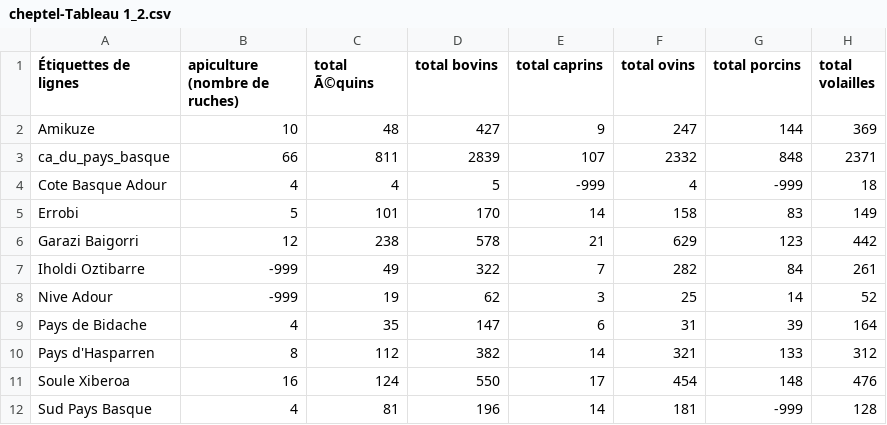
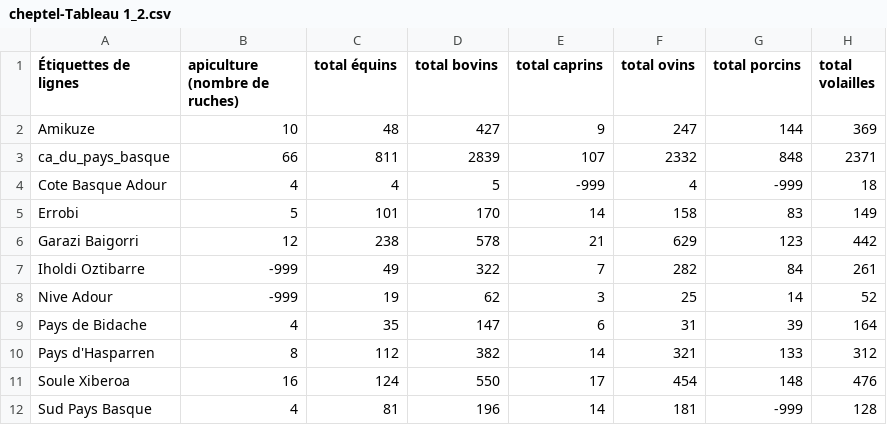
Before and after one commit to Ikasle-Landa/Data, a CSV file: fichier_traite_rga/cheptel-Tableau 1_2.csv, drawn as a sheet.

Commit message:
Cheptels correctement modifiés et fichier légèrement allégé

```diff
--- a/fichier_traite_rga/cheptel-Tableau 1_2.csv
+++ b/fichier_traite_rga/cheptel-Tableau 1_2.csv
@@ -1,2 +1,2 @@
-Étiquettes de lignes;apiculture (nombre de ruches);total Ã©quins;total bovins;total caprins;total ovins;total porcins;total volailles
+Étiquettes de lignes;apiculture (nombre de ruches);total équins;total bovins;total caprins;total ovins;total porcins;total volailles
 Amikuze;10;48;427;9;247;144;369
```
Also changed, not shown: fichier_traite_rga/cheptel-Tableau 1_3.csv, 1 other file.
